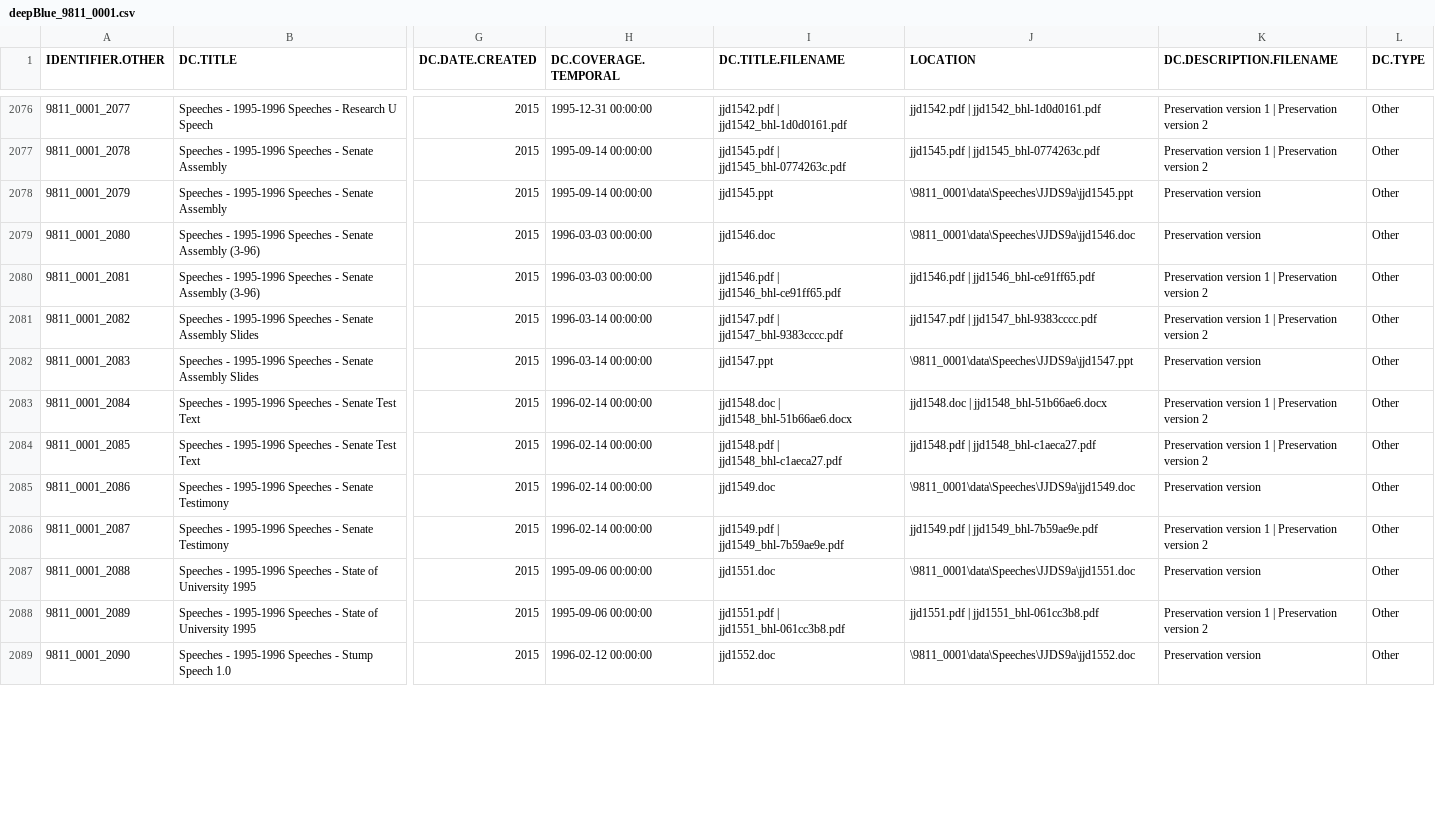
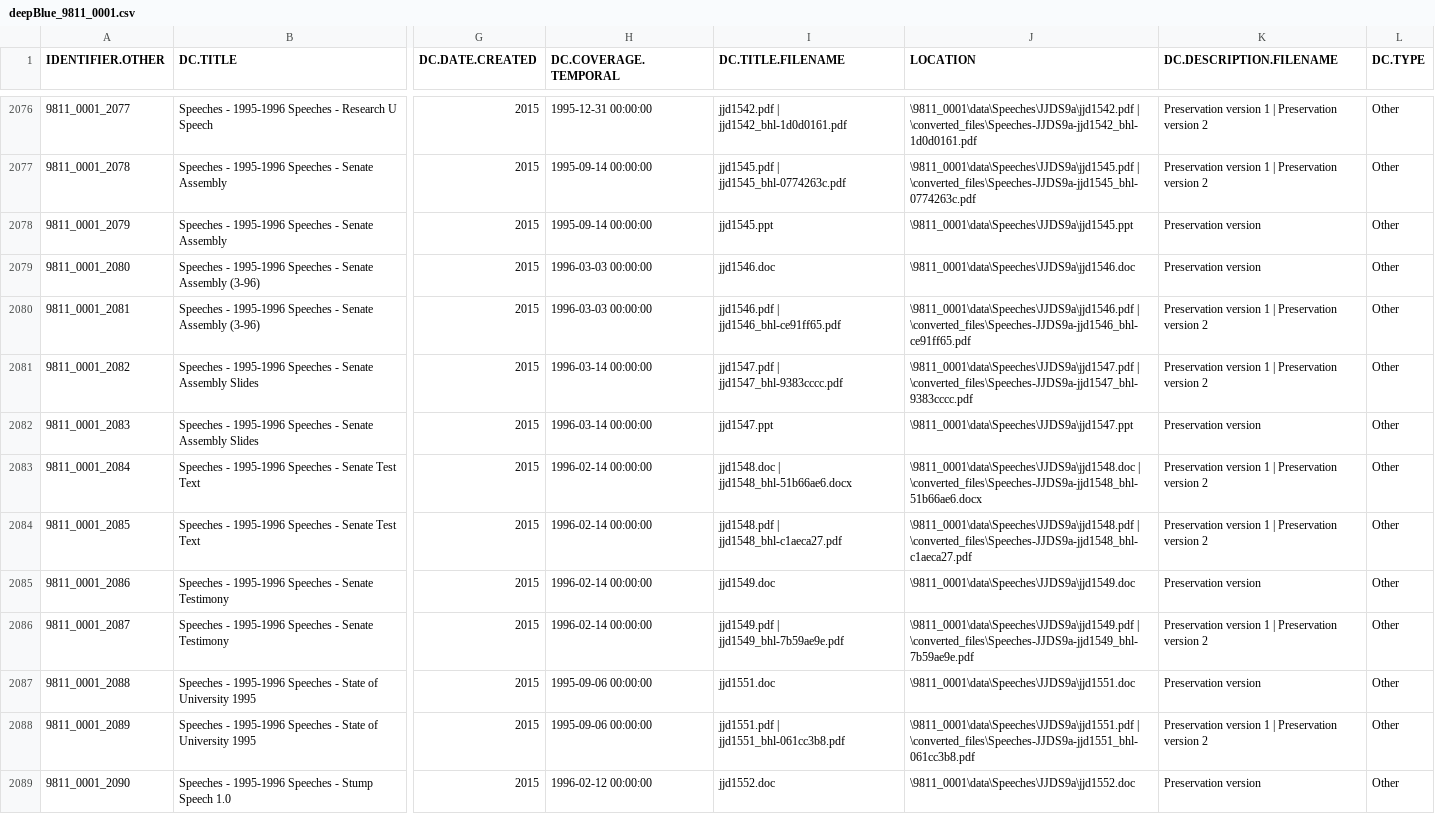
Before and after one commit to eckardm/work-stuff, a CSV file: duderstadt/deepBlue_9811_0001.csv, drawn as a sheet; only a part is shown, gaps mark what is left out; the diff covers the shown part only; the diff names each change by its address in the sheet, - before the commit and + after, or states it on an @@ line.

```diff
--- a/duderstadt/deepBlue_9811_0001.csv
+++ b/duderstadt/deepBlue_9811_0001.csv
-J2076 (LOCATION): jjd1542.pdf | jjd1542_bhl-1d0d0161.pdf
+J2076 (LOCATION): \9811_0001\data\Speeches\JJDS9a\jjd1542.pdf | \converted_files\Speeches-JJDS9a-jjd1542_bhl-1d0d0161.pdf
-J2077 (LOCATION): jjd1545.pdf | jjd1545_bhl-0774263c.pdf
+J2077 (LOCATION): \9811_0001\data\Speeches\JJDS9a\jjd1545.pdf | \converted_files\Speeches-JJDS9a-jjd1545_bhl-0774263c.pdf
-J2080 (LOCATION): jjd1546.pdf | jjd1546_bhl-ce91ff65.pdf
+J2080 (LOCATION): \9811_0001\data\Speeches\JJDS9a\jjd1546.pdf | \converted_files\Speeches-JJDS9a-jjd1546_bhl-ce91ff65.pdf
-J2081 (LOCATION): jjd1547.pdf | jjd1547_bhl-9383cccc.pdf
+J2081 (LOCATION): \9811_0001\data\Speeches\JJDS9a\jjd1547.pdf | \converted_files\Speeches-JJDS9a-jjd1547_bhl-9383cccc.pdf
-J2083 (LOCATION): jjd1548.doc | jjd1548_bhl-51b66ae6.docx
+J2083 (LOCATION): \9811_0001\data\Speeches\JJDS9a\jjd1548.doc | \converted_files\Speeches-JJDS9a-jjd1548_bhl-51b66ae6.docx
-J2084 (LOCATION): jjd1548.pdf | jjd1548_bhl-c1aeca27.pdf
+J2084 (LOCATION): \9811_0001\data\Speeches\JJDS9a\jjd1548.pdf | \converted_files\Speeches-JJDS9a-jjd1548_bhl-c1aeca27.pdf
-J2086 (LOCATION): jjd1549.pdf | jjd1549_bhl-7b59ae9e.pdf
+J2086 (LOCATION): \9811_0001\data\Speeches\JJDS9a\jjd1549.pdf | \converted_files\Speeches-JJDS9a-jjd1549_bhl-7b59ae9e.pdf
-J2088 (LOCATION): jjd1551.pdf | jjd1551_bhl-061cc3b8.pdf
+J2088 (LOCATION): \9811_0001\data\Speeches\JJDS9a\jjd1551.pdf | \converted_files\Speeches-JJDS9a-jjd1551_bhl-061cc3b8.pdf
```
Also changed, not shown: 60 edited cells elsewhere in this file, 2 other files.
